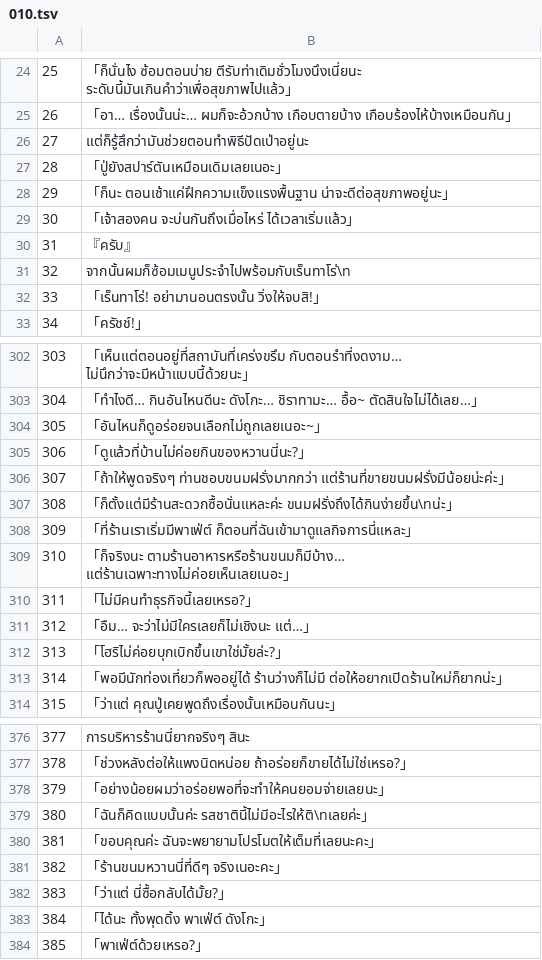
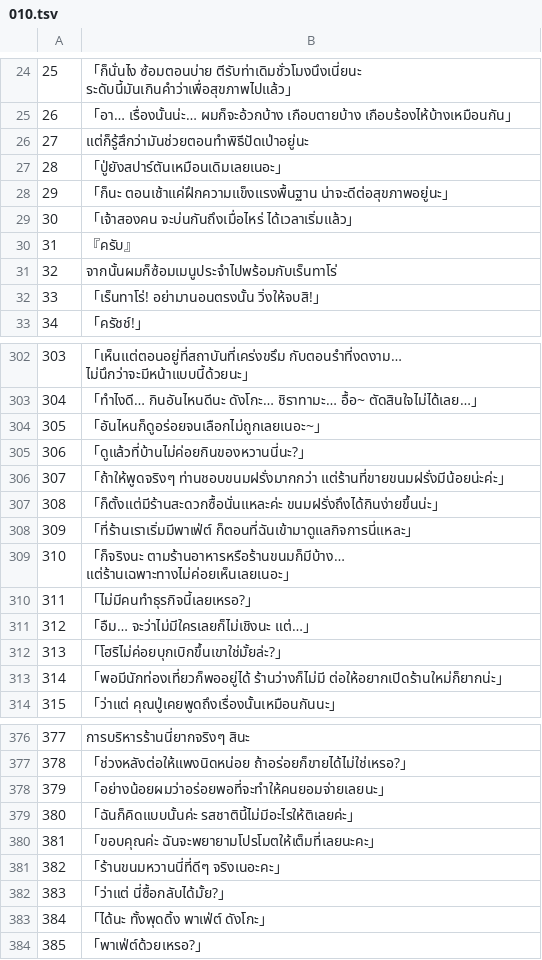
Before and after one commit to Jiranon-K/senrenbanka-thai, a TSV file: thai_work/th/010.tsv, drawn as a sheet; only a part is shown, gaps mark what is left out.

```diff
--- a/thai_work/th/010.tsv
+++ b/thai_work/th/010.tsv
@@ -30,3 +30,3 @@
 31	『ครับ』
-32	จากนั้นผมก็ซ้อมเมนูประจำไปพร้อมกับเร็นทาโร่\n
+32	จากนั้นผมก็ซ้อมเมนูประจำไปพร้อมกับเร็นทาโร่
 33	「เร็นทาโร่! อย่ามานอนตรงนั้น วิ่งให้จบสิ!」
@@ -306,3 +306,3 @@
 307	「ถ้าให้พูดจริงๆ ท่านชอบขนมฝรั่งมากกว่า แต่ร้านที่ขายขนมฝรั่งมีน้อยน่ะค่ะ」
-308	「ก็ตั้งแต่มีร้านสะดวกซื้อนั่นแหละค่ะ ขนมฝรั่งถึงได้กินง่ายขึ้น\nน่ะ」
+308	「ก็ตั้งแต่มีร้านสะดวกซื้อนั่นแหละค่ะ ขนมฝรั่งถึงได้กินง่ายขึ้นน่ะ」
 309	「ที่ร้านเราเริ่มมีพาเฟ่ต์ ก็ตอนที่ฉันเข้ามาดูแลกิจการนี่แหละ」
@@ -378,3 +378,3 @@
 379	「อย่างน้อยผมว่าอร่อยพอที่จะทำให้คนยอมจ่ายเลยนะ」
-380	「ฉันก็คิดแบบนั้นค่ะ รสชาตินี้ไม่มีอะไรให้ติ\nเลยค่ะ」
+380	「ฉันก็คิดแบบนั้นค่ะ รสชาตินี้ไม่มีอะไรให้ติเลยค่ะ」
 381	「ขอบคุณค่ะ ฉันจะพยายามโปรโมตให้เต็มที่เลยนะคะ」
```
Also changed, not shown: thai_work/th/011.tsv, thai_work/th/012.tsv, 15 other files.
